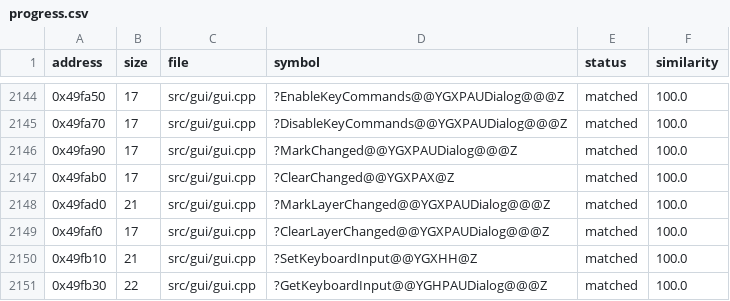
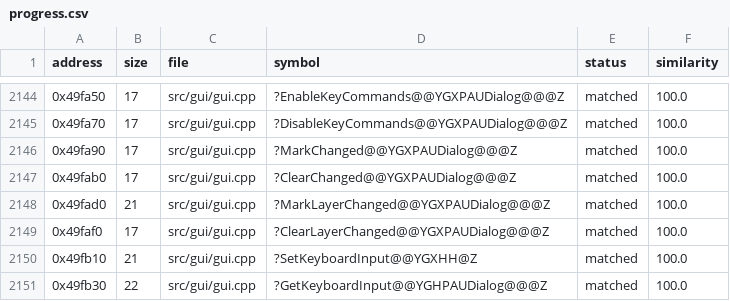
Before and after one commit to HectorBailey/byte-tactics, a CSV file: data/progress.csv, drawn as a sheet; only a part is shown, gaps mark what is left out.

Commit message:
Refactor: Type ClearChanged's dialog
0x49fab0 cleared the dialog's +0xcca through a void*; it takes a Dialog* and clears changed, like its twin MarkChanged. One real declaration gives back the symbol id the change moves.

Issue: #7078

```diff
--- a/data/progress.csv
+++ b/data/progress.csv
@@ -2146,3 +2146,3 @@ address,size,file,symbol,status,similarity
 0x49fa90,17,src/gui/gui.cpp,?MarkChanged@@YGXPAUDialog@@@Z,matched,100.0
-0x49fab0,17,src/gui/gui.cpp,?ClearChanged@@YGXPAX@Z,matched,100.0
+0x49fab0,17,src/gui/gui.cpp,?ClearChanged@@YGXPAUDialog@@@Z,matched,100.0
 0x49fad0,21,src/gui/gui.cpp,?MarkLayerChanged@@YGXPAUDialog@@@Z,matched,100.0
```
Also changed, not shown: 1 other file.
